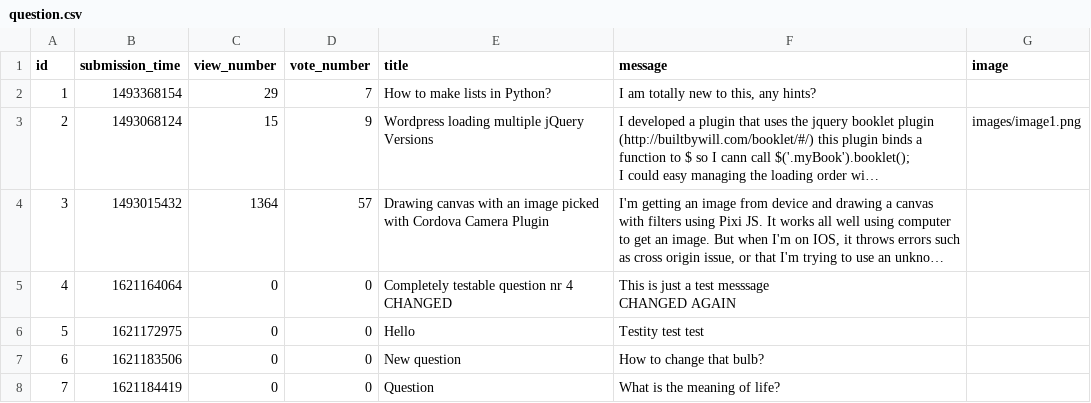
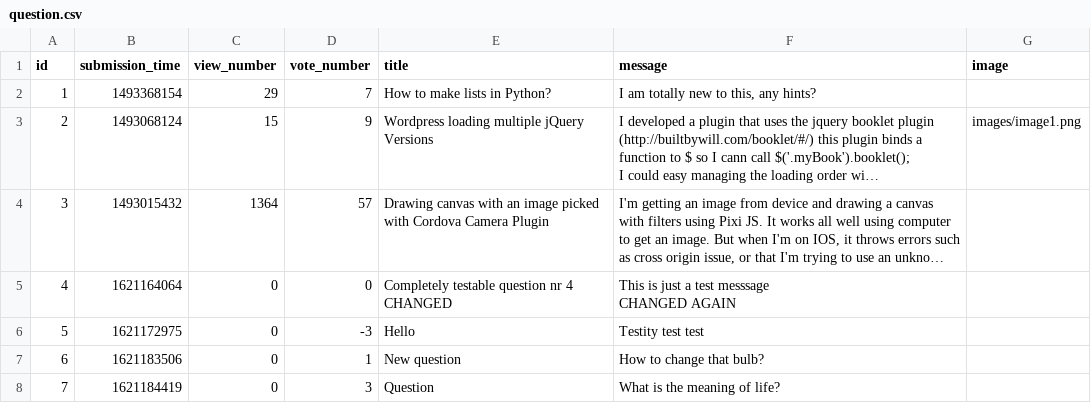
Before and after one commit to damianTrybuszek/Ask-Mate, a CSV file: sample_data/question.csv, drawn as a sheet; long unchanged cells end in …; the diff names each change by its address in the sheet, - before the commit and + after, or states it on an @@ line.

Commit message:
Vote on questions functionality added

```diff
--- a/sample_data/question.csv
+++ b/sample_data/question.csv
-D6 (vote_number): 0
+D6 (vote_number): -3
-D7 (vote_number): 0
+D7 (vote_number): 1
-D8 (vote_number): 0
+D8 (vote_number): 3
```
Also changed, not shown: 8 other files.
